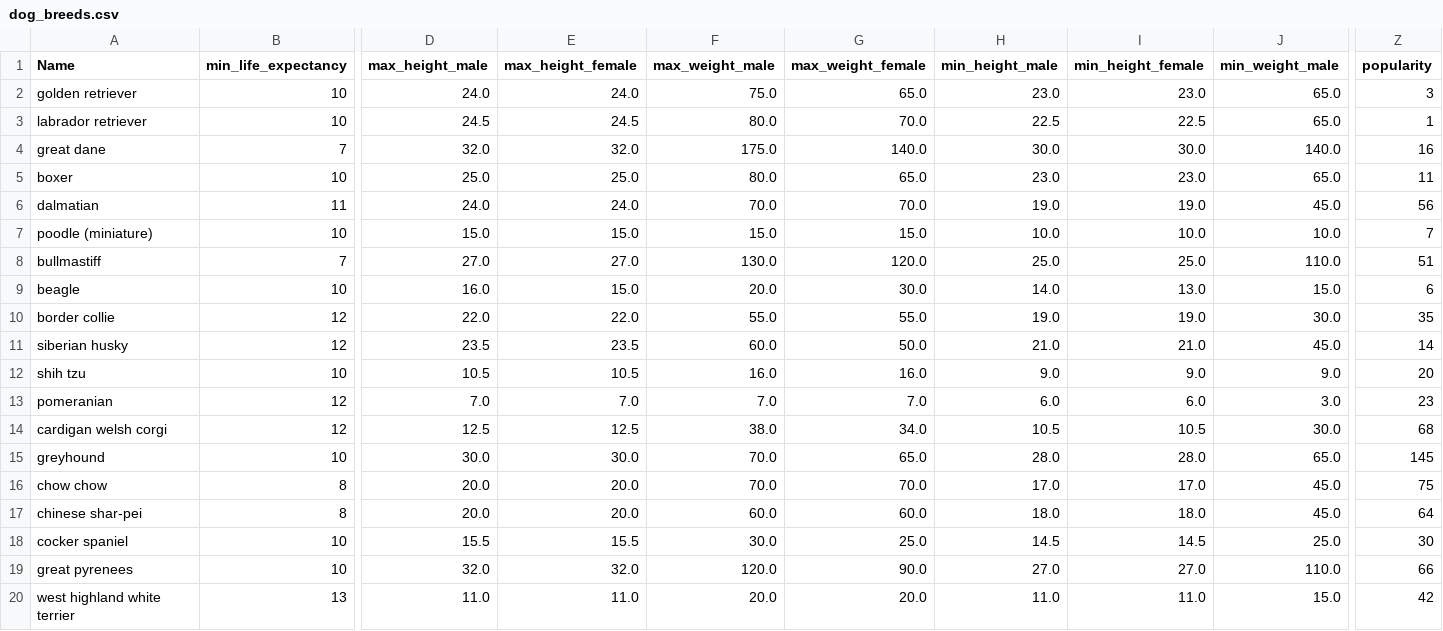
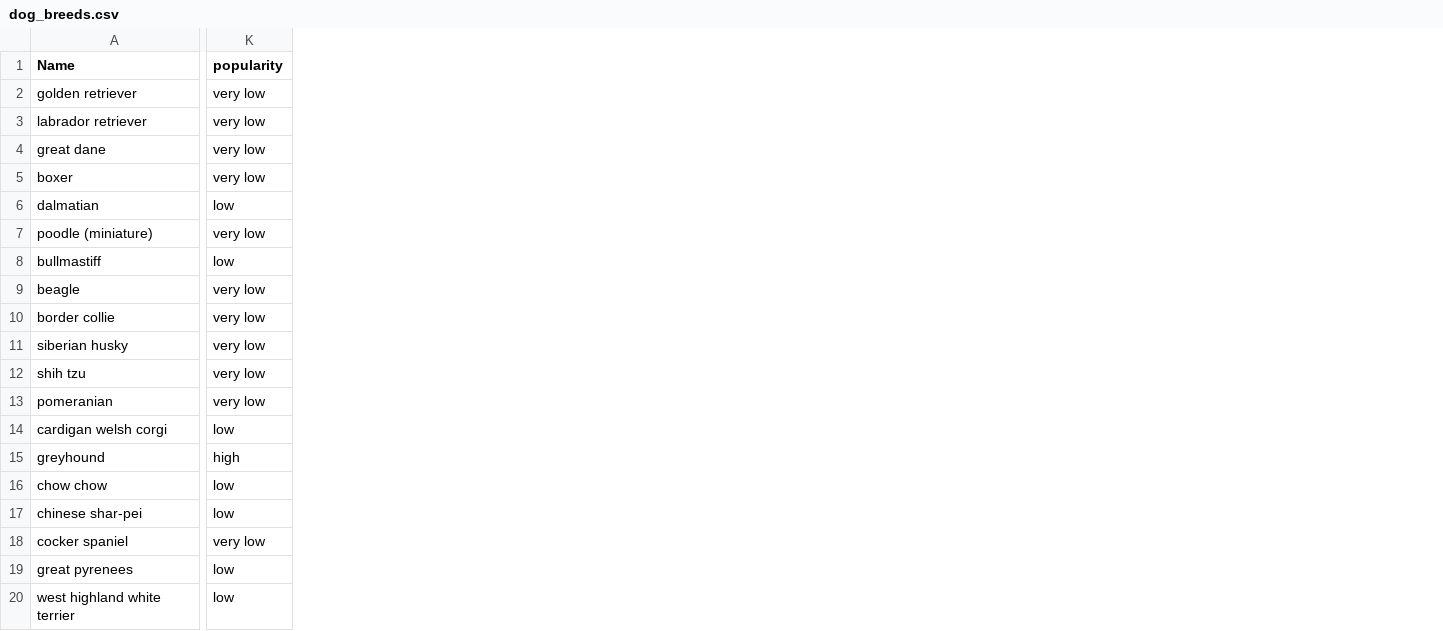
Before and after one commit to karencfisher/dog-app, a CSV file: data/dog_breeds.csv, drawn as a sheet; only a part is shown, gaps mark what is left out; removed rows and columns are numbered as before the commit, all else as after; the diff covers the shown part only; the diff names each change by its address in the sheet, - before the commit and + after, or states it on an @@ line.

```diff
--- a/data/dog_breeds.csv
+++ b/data/dog_breeds.csv
-column B (min_life_expectancy), rows 2-20: 10 | 10 | 7 | 10 | 11 | 10 | 7 | 10 | 12 | 12 | 10 | 12 | 12 | 10 | 8 | 8 | 10 | 10 | 13
-column D (max_height_male), rows 2-20: 24.0 | 24.5 | 32.0 | 25.0 | 24.0 | 15.0 | 27.0 | 16.0 | 22.0 | 23.5 | 10.5 | 7.0 | 12.5 | 30.0 | 20.0 | 20.0 | 15.5 | 32.0 | 11.0
-column E (max_height_female), rows 2-20: 24.0 | 24.5 | 32.0 | 25.0 | 24.0 | 15.0 | 27.0 | 15.0 | 22.0 | 23.5 | 10.5 | 7.0 | 12.5 | 30.0 | 20.0 | 20.0 | 15.5 | 32.0 | 11.0
-column F (max_weight_male), rows 2-20: 75.0 | 80.0 | 175.0 | 80.0 | 70.0 | 15.0 | 130.0 | 20.0 | 55.0 | 60.0 | 16.0 | 7.0 | 38.0 | 70.0 | 70.0 | 60.0 | 30.0 | 120.0 | 20.0
-column G (max_weight_female), rows 2-20: 65.0 | 70.0 | 140.0 | 65.0 | 70.0 | 15.0 | 120.0 | 30.0 | 55.0 | 50.0 | 16.0 | 7.0 | 34.0 | 65.0 | 70.0 | 60.0 | 25.0 | 90.0 | 20.0
-column H (min_height_male), rows 2-20: 23.0 | 22.5 | 30.0 | 23.0 | 19.0 | 10.0 | 25.0 | 14.0 | 19.0 | 21.0 | 9.0 | 6.0 | 10.5 | 28.0 | 17.0 | 18.0 | 14.5 | 27.0 | 11.0
-column I (min_height_female), rows 2-20: 23.0 | 22.5 | 30.0 | 23.0 | 19.0 | 10.0 | 25.0 | 13.0 | 19.0 | 21.0 | 9.0 | 6.0 | 10.5 | 28.0 | 17.0 | 18.0 | 14.5 | 27.0 | 11.0
-column J (min_weight_male), rows 2-20: 65.0 | 65.0 | 140.0 | 65.0 | 45.0 | 10.0 | 110.0 | 15.0 | 30.0 | 45.0 | 9.0 | 3.0 | 30.0 | 65.0 | 45.0 | 45.0 | 25.0 | 110.0 | 15.0
-K2 (popularity): 3
+K2 (popularity): very low
-K3 (popularity): 1
+K3 (popularity): very low
-K4 (popularity): 16
+K4 (popularity): very low
-K5 (popularity): 11
+K5 (popularity): very low
-K6 (popularity): 56
+K6 (popularity): low
-K7 (popularity): 7
+K7 (popularity): very low
-K8 (popularity): 51
+K8 (popularity): low
-K9 (popularity): 6
+K9 (popularity): very low
-K10 (popularity): 35
+K10 (popularity): very low
-K11 (popularity): 14
+K11 (popularity): very low
-K12 (popularity): 20
+K12 (popularity): very low
-K13 (popularity): 23
+K13 (popularity): very low
-K14 (popularity): 68
+K14 (popularity): low
-K15 (popularity): 145
+K15 (popularity): high
-K16 (popularity): 75
+K16 (popularity): low
-K17 (popularity): 64
+K17 (popularity): low
-K18 (popularity): 30
+K18 (popularity): very low
-K19 (popularity): 66
+K19 (popularity): low
-K20 (popularity): 42
+K20 (popularity): low
```
Also changed, not shown: 6 added columns, 7 removed columns and 63 edited cells elsewhere in this file, 41 other files.
